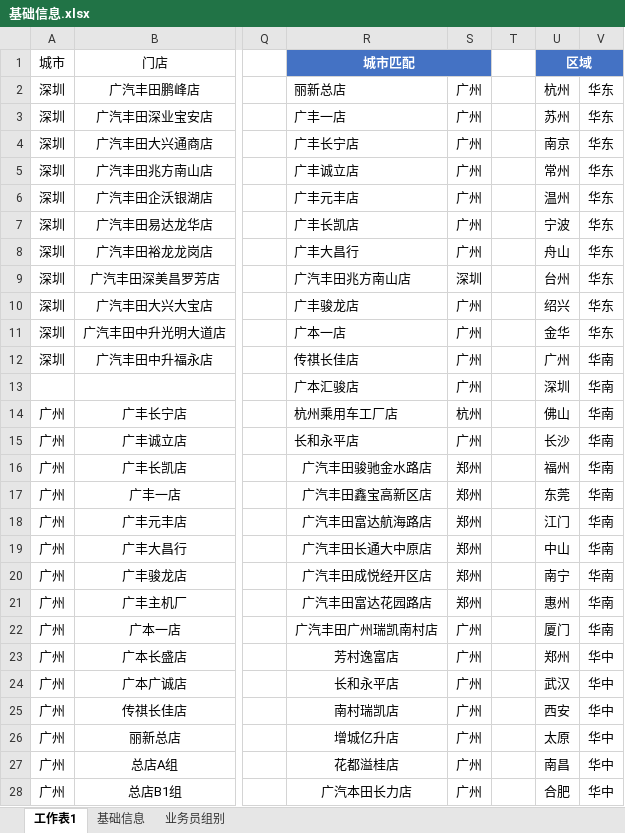
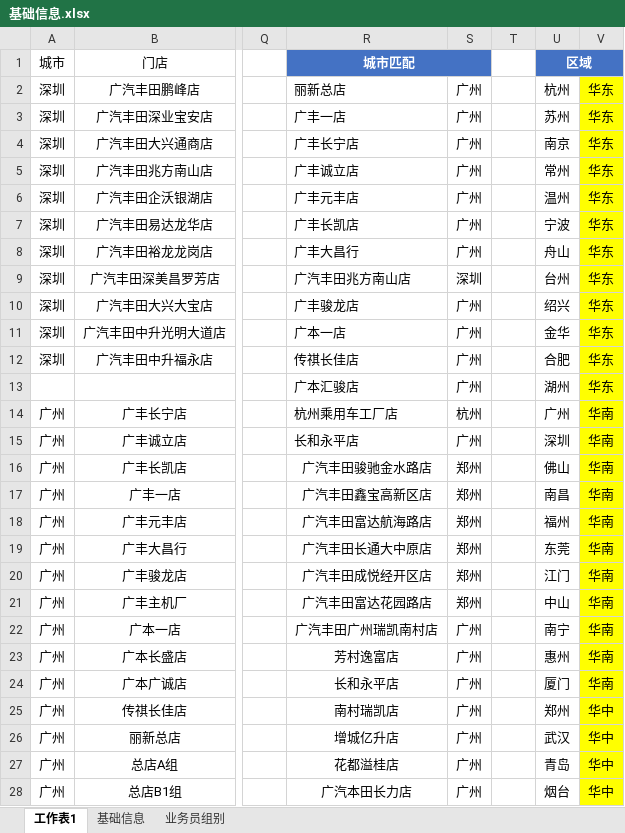
Before and after one commit to questerMan/PYCarData, an Excel workbook: 运营数据/基础信息/基础信息.xlsx, sheet 工作表1, drawn as a sheet; only a part is shown, gaps mark what is left out; values as stored, in another font and other column widths than the file's, no borders; the diff covers the shown part only; the diff names each change by its address in the sheet, - before the commit and + after, or states it on an @@ line.

```diff
--- a/运营数据/基础信息/基础信息.xlsx (sheet 工作表1)
+++ b/运营数据/基础信息/基础信息.xlsx (sheet 工作表1)
-V2:V28 fill: none
+V2:V28 fill: #FFFF00
-U12 (区域): 广州
+U12 (区域): 合肥
-V12:V13: 华南
+V12:V13: 华东
-U13 (区域): 深圳
+U13 (区域): 湖州
-U14 (区域): 佛山
+U14 (区域): 广州
-U15 (区域): 长沙
+U15 (区域): 深圳
-U16 (区域): 福州
+U16 (区域): 佛山
-U17 (区域): 东莞
+U17 (区域): 南昌
-U18 (区域): 江门
+U18 (区域): 福州
-U19 (区域): 中山
+U19 (区域): 东莞
-U20 (区域): 南宁
+U20 (区域): 江门
-U21 (区域): 惠州
+U21 (区域): 中山
-U22 (区域): 厦门
+U22 (区域): 南宁
-U23 (区域): 郑州
+U23 (区域): 惠州
-V23:V24: 华中
+V23:V24: 华南
-U24 (区域): 武汉
+U24 (区域): 厦门
-U25 (区域): 西安
+U25 (区域): 郑州
-U26 (区域): 太原
+U26 (区域): 武汉
-U27 (区域): 南昌
+U27 (区域): 青岛
-U28 (区域): 合肥
+U28 (区域): 烟台
```
Also changed, not shown: 3 added rows, 31 edited cells and cell formats elsewhere in this sheet, sheet 基础信息, 广丰周数据汇总/GFcollectData.xlsx, 运营数据/collectData.xlsx, 35 other files.
